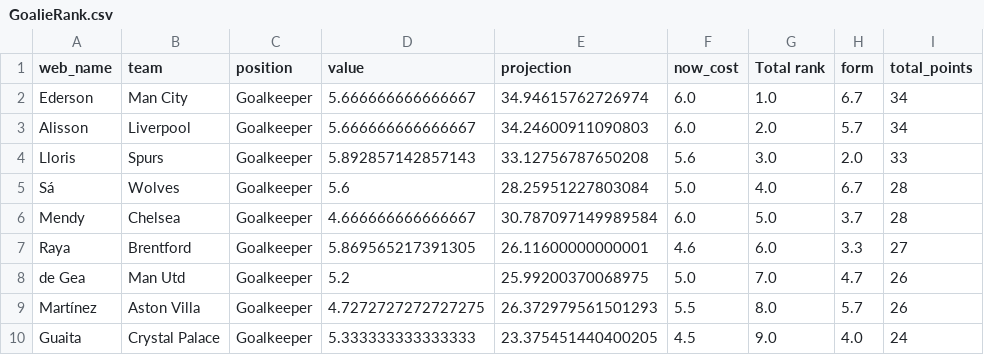
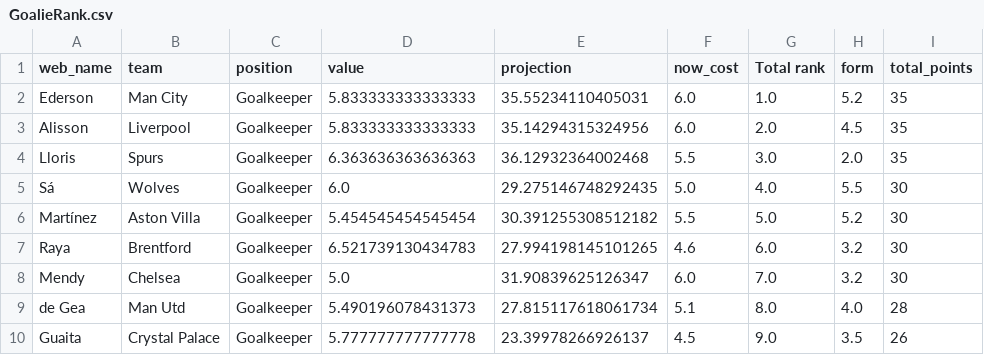
Before and after one commit to enrique-bustamante/Super-Performer-Stocks, a CSV file: epl-ml-v3.0/rankings/GoalieRank.csv, drawn as a sheet; only a part is shown; the diff covers the shown part only.

```diff
--- a/epl-ml-v3.0/rankings/GoalieRank.csv
+++ b/epl-ml-v3.0/rankings/GoalieRank.csv
@@ -1,10 +1,10 @@
 web_name,team,position,value,projection,now_cost,Total rank,form,total_points
-Ederson,Man City,Goalkeeper,5.666666666666667,34.94615762726974,6.0,1.0,6.7,34
-Alisson,Liverpool,Goalkeeper,5.666666666666667,34.24600911090803,6.0,2.0,5.7,34
-Lloris,Spurs,Goalkeeper,5.892857142857143,33.12756787650208,5.6,3.0,2.0,33
-Sá,Wolves,Goalkeeper,5.6,28.25951227803084,5.0,4.0,6.7,28
-Mendy,Chelsea,Goalkeeper,4.666666666666667,30.787097149989584,6.0,5.0,3.7,28
-Raya,Brentford,Goalkeeper,5.869565217391305,26.11600000000001,4.6,6.0,3.3,27
-de Gea,Man Utd,Goalkeeper,5.2,25.99200370068975,5.0,7.0,4.7,26
-Martínez,Aston Villa,Goalkeeper,4.7272727272727275,26.372979561501293,5.5,8.0,5.7,26
-Guaita,Crystal Palace,Goalkeeper,5.333333333333333,23.375451440400205,4.5,9.0,4.0,24
+Ederson,Man City,Goalkeeper,5.833333333333333,35.55234110405031,6.0,1.0,5.2,35
+Alisson,Liverpool,Goalkeeper,5.833333333333333,35.14294315324956,6.0,2.0,4.5,35
+Lloris,Spurs,Goalkeeper,6.363636363636363,36.12932364002468,5.5,3.0,2.0,35
+Sá,Wolves,Goalkeeper,6.0,29.275146748292435,5.0,4.0,5.5,30
+Martínez,Aston Villa,Goalkeeper,5.454545454545454,30.391255308512182,5.5,5.0,5.2,30
+Raya,Brentford,Goalkeeper,6.521739130434783,27.994198145101265,4.6,6.0,3.2,30
+Mendy,Chelsea,Goalkeeper,5.0,31.90839625126347,6.0,7.0,3.2,30
+de Gea,Man Utd,Goalkeeper,5.490196078431373,27.815117618061734,5.1,8.0,4.0,28
+Guaita,Crystal Palace,Goalkeeper,5.777777777777778,23.39978266926137,4.5,9.0,3.5,26
```
Also changed, not shown: 3 added rows, 5 removed rows and 23 edited cells elsewhere in this file, epl-ml-v3.0/rankings/DefenderRank.csv, epl-ml-v3.0/rankings/ForwardRank.csv, 16 other files.
